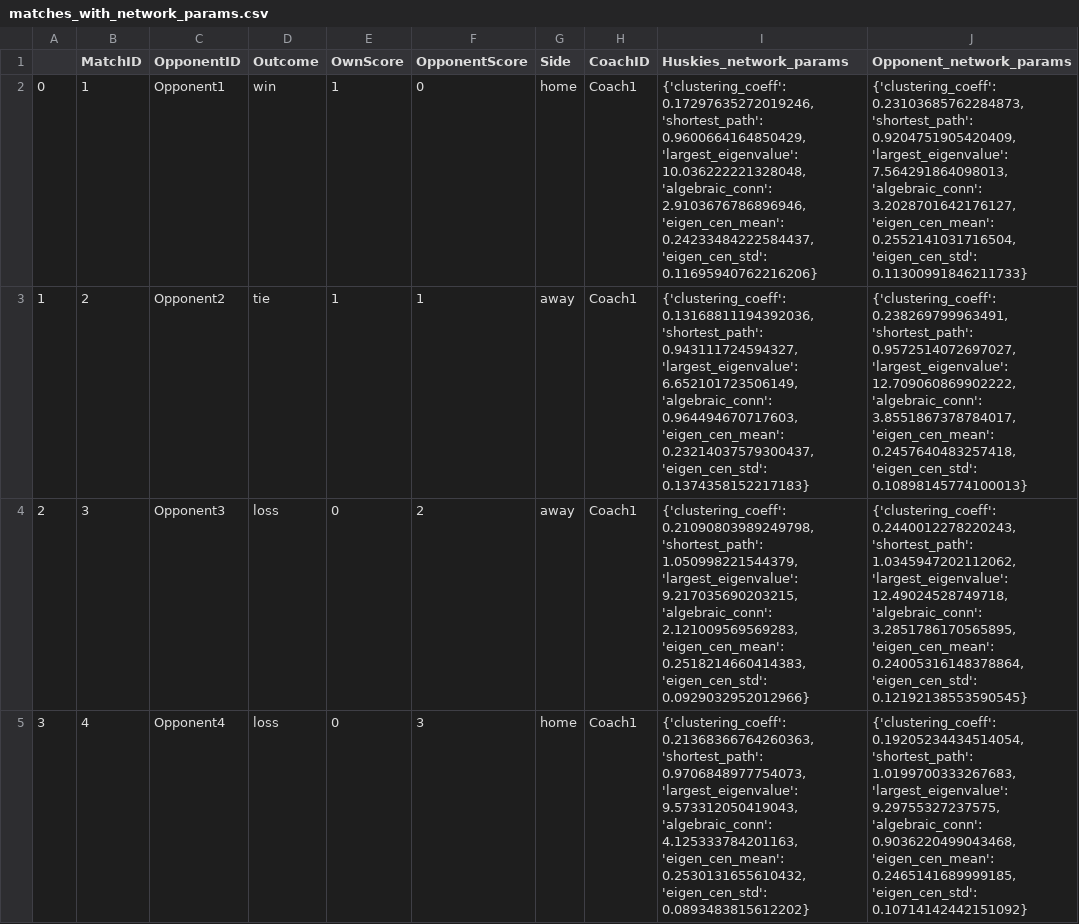
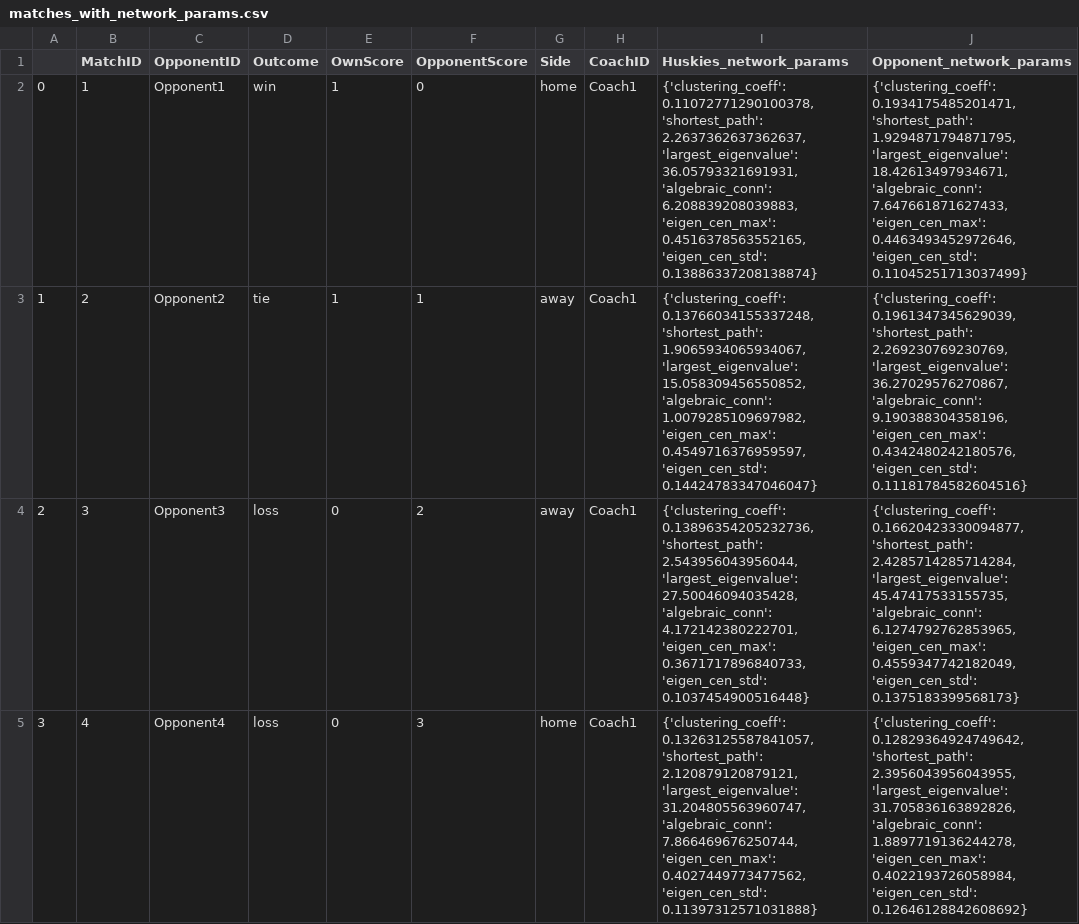
Before and after one commit to AstroJacobLi/FootballTeamStrategy, a CSV file: matches_with_network_params.csv, drawn as a sheet; only a part is shown; the diff covers the shown part only.

```diff
--- a/matches_with_network_params.csv
+++ b/matches_with_network_params.csv
@@ -1,5 +1,5 @@
 ,MatchID,OpponentID,Outcome,OwnScore,OpponentScore,Side,CoachID,Huskies_network_params,Opponent_network_params
-0,1,Opponent1,win,1,0,home,Coach1,"{'clustering_coeff': 0.17297635272019246, 'shortest_path': 0.9600664164850429, 'largest_eigenvalue': 10.036222221328048, 'algebraic_conn': 2.9103676786896946, 'eigen_cen_mean': 0.24233484222584437, 'eigen_cen_std': 0.11695940762216206}","{'clustering_coeff': 0.23103685762284873, 'shortest_path': 0.9204751905420409, 'largest_eigenvalue': 7.564291864098013, 'algebraic_conn': 3.2028701642176127, 'eigen_cen_mean': 0.2552141031716504, 'eigen_cen_std': 0.11300991846211733}"
-1,2,Opponent2,tie,1,1,away,Coach1,"{'clustering_coeff': 0.13168811194392036, 'shortest_path': 0.943111724594327, 'largest_eigenvalue': 6.652101723506149, 'algebraic_conn': 0.964494670717603, 'eigen_cen_mean': 0.23214037579300437, 'eigen_cen_std': 0.1374358152217183}","{'clustering_coeff': 0.238269799963491, 'shortest_path': 0.9572514072697027, 'largest_eigenvalue': 12.709060869902222, 'algebraic_conn': 3.8551867378784017, 'eigen_cen_mean': 0.2457640483257418, 'eigen_cen_std': 0.10898145774100013}"
-2,3,Opponent3,loss,0,2,away,Coach1,"{'clustering_coeff': 0.21090803989249798, 'shortest_path': 1.050998221544379, 'largest_eigenvalue': 9.217035690203215, 'algebraic_conn': 2.121009569569283, 'eigen_cen_mean': 0.2518214660414383, 'eigen_cen_std': 0.0929032952012966}","{'clustering_coeff': 0.2440012278220243, 'shortest_path': 1.0345947202112062, 'largest_eigenvalue': 12.49024528749718, 'algebraic_conn': 3.2851786170565895, 'eigen_cen_mean': 0.24005316148378864, 'eigen_cen_std': 0.12192138553590545}"
-3,4,Opponent4,loss,0,3,home,Coach1,"{'clustering_coeff': 0.21368366764260363, 'shortest_path': 0.9706848977754073, 'largest_eigenvalue': 9.573312050419043, 'algebraic_conn': 4.125333784201163, 'eigen_cen_mean': 0.2530131655610432, 'eigen_cen_std': 0.0893483815612202}","{'clustering_coeff': 0.19205234434514054, 'shortest_path': 1.0199700333267683, 'largest_eigenvalue': 9.29755327237575, 'algebraic_conn': 0.9036220499043468, 'eigen_cen_mean': 0.2465141689999185, 'eigen_cen_std': 0.10714142442151092}"
+0,1,Opponent1,win,1,0,home,Coach1,"{'clustering_coeff': 0.11072771290100378, 'shortest_path': 2.2637362637362637, 'largest_eigenvalue': 36.05793321691931, 'algebraic_conn': 6.208839208039883, 'eigen_cen_max': 0.4516378563552165, 'eigen_cen_std': 0.13886337208138874}","{'clustering_coeff': 0.1934175485201471, 'shortest_path': 1.9294871794871795, 'largest_eigenvalue': 18.42613497934671, 'algebraic_conn': 7.647661871627433, 'eigen_cen_max': 0.4463493452972646, 'eigen_cen_std': 0.11045251713037499}"
+1,2,Opponent2,tie,1,1,away,Coach1,"{'clustering_coeff': 0.13766034155337248, 'shortest_path': 1.9065934065934067, 'largest_eigenvalue': 15.058309456550852, 'algebraic_conn': 1.0079285109697982, 'eigen_cen_max': 0.4549716376959597, 'eigen_cen_std': 0.14424783347046047}","{'clustering_coeff': 0.1961347345629039, 'shortest_path': 2.269230769230769, 'largest_eigenvalue': 36.27029576270867, 'algebraic_conn': 9.190388304358196, 'eigen_cen_max': 0.4342480242180576, 'eigen_cen_std': 0.11181784582604516}"
+2,3,Opponent3,loss,0,2,away,Coach1,"{'clustering_coeff': 0.13896354205232736, 'shortest_path': 2.543956043956044, 'largest_eigenvalue': 27.50046094035428, 'algebraic_conn': 4.172142380222701, 'eigen_cen_max': 0.3671717896840733, 'eigen_cen_std': 0.1037454900516448}","{'clustering_coeff': 0.16620423330094877, 'shortest_path': 2.4285714285714284, 'largest_eigenvalue': 45.47417533155735, 'algebraic_conn': 6.1274792762853965, 'eigen_cen_max': 0.4559347742182049, 'eigen_cen_std': 0.1375183399568173}"
+3,4,Opponent4,loss,0,3,home,Coach1,"{'clustering_coeff': 0.13263125587841057, 'shortest_path': 2.120879120879121, 'largest_eigenvalue': 31.204805563960747, 'algebraic_conn': 7.866469676250744, 'eigen_cen_max': 0.4027449773477562, 'eigen_cen_std': 0.11397312571031888}","{'clustering_coeff': 0.12829364924749642, 'shortest_path': 2.3956043956043955, 'largest_eigenvalue': 31.705836163892826, 'algebraic_conn': 1.8897719136244278, 'eigen_cen_max': 0.4022193726058984, 'eigen_cen_std': 0.12646128842608692}"
```
Also changed, not shown: 68 edited cells elsewhere in this file, 8 other files.
